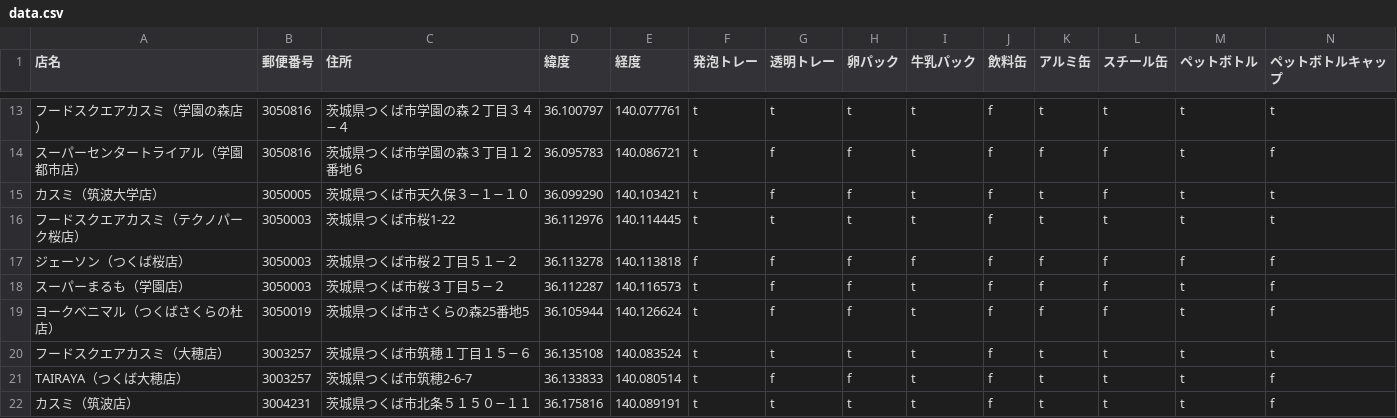
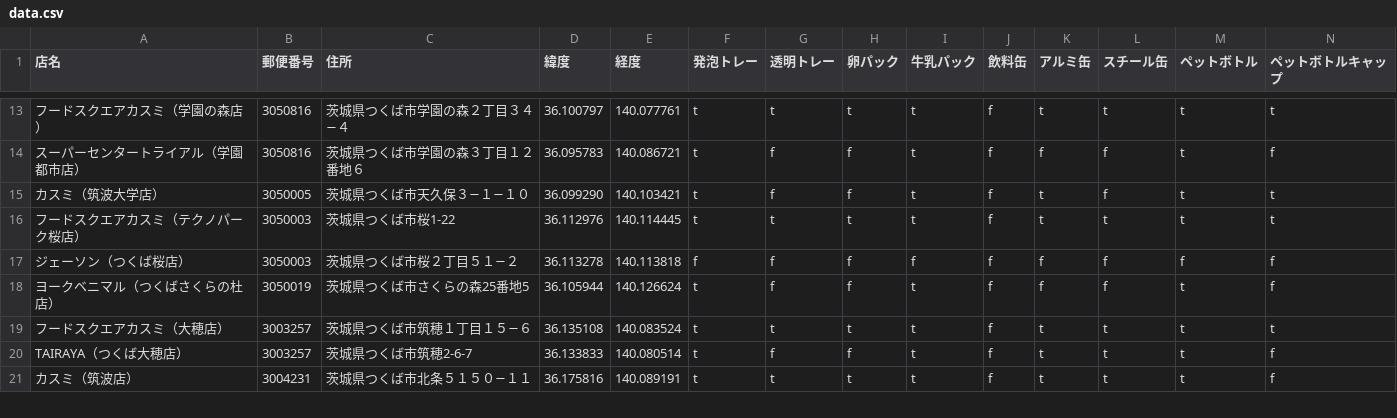
Before and after one commit to recycling-vector/map, a CSV file: docs/data.csv, drawn as a sheet; only a part is shown, gaps mark what is left out; rows hold the shown columns only; the diff names each change by its address in the sheet, - before the commit and + after, or states it on an @@ line.

Commit message:
Update data.csv

```diff
--- a/docs/data.csv
+++ b/docs/data.csv
-row 18: スーパーまるも（学園店） | 3050003 | 茨城県つくば市桜３丁目５−２ | 36.112287 | 140.116573 | t | f | f | t | f | f | f | t | f
```
